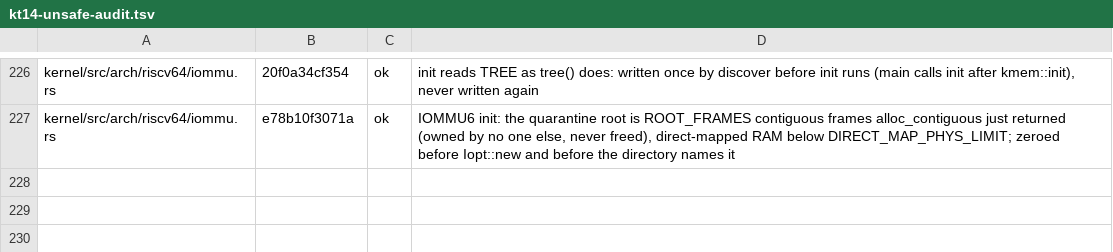
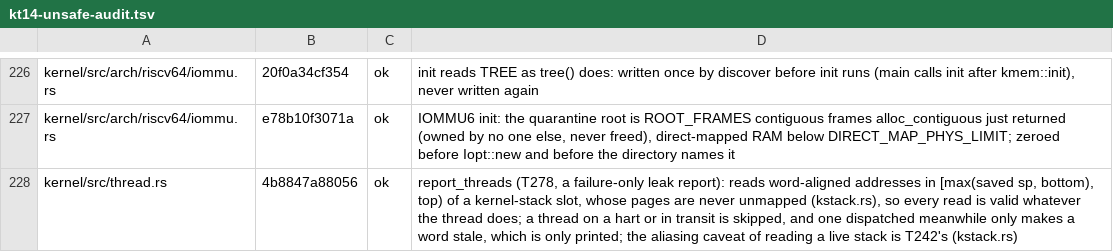
Before and after one commit to cwxyz75/riscv-basic, a TSV file: docs/records/reviews/kt14-unsafe-audit.tsv, drawn as a sheet; only a part is shown, gaps mark what is left out; the diff names each change by its address in the sheet, - before the commit and + after, or states it on an @@ line.

```diff
--- a/docs/records/reviews/kt14-unsafe-audit.tsv
+++ b/docs/records/reviews/kt14-unsafe-audit.tsv
+row 228: kernel/src/thread.rs | 4b8847a88056 | ok | report_threads (T278, a failure-only leak report): reads word-aligned addresses in [max(saved sp, bottom), top) of a kernel-stack slot, whose pages are never unmapped (kstack.rs), so every read is valid whatever the thread does; a thread on a hart or in transit is skipped, and one dispatched meanwhile only makes a word stale, which is only printed; the aliasing caveat of reading a live stack is T242's (kstack.rs)
```
Also changed, not shown: 7 other files.
